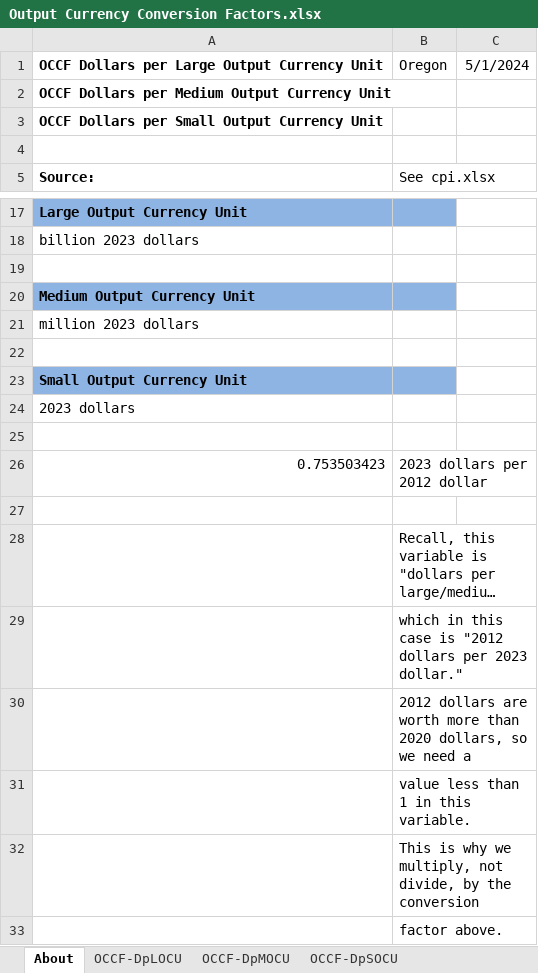
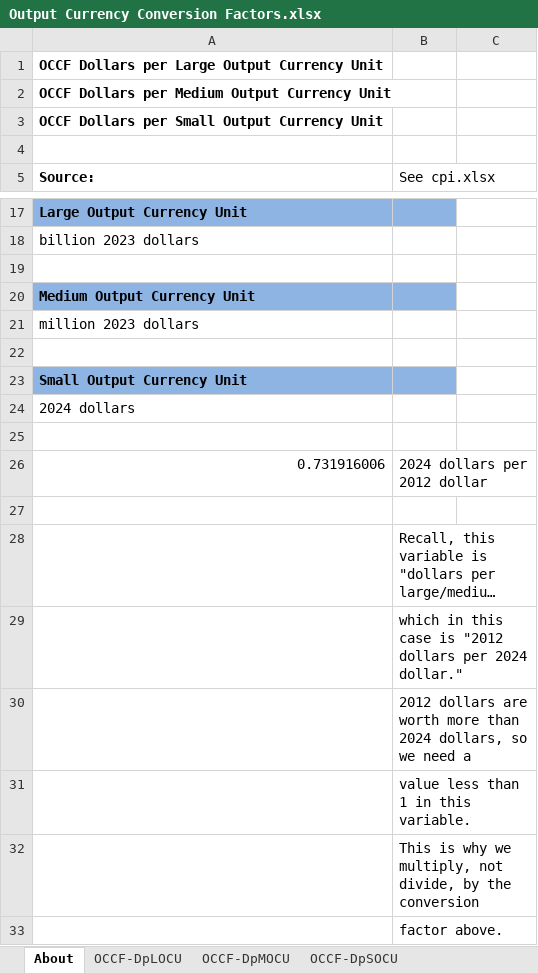
Before and after one commit to EnergyInnovation/eps-oregon, an Excel workbook: InputData/web-app/OCCF/Output Currency Conversion Factors.xlsx, sheet About, drawn as a sheet; only a part is shown, gaps mark what is left out; long unchanged cells end in …; values as stored, in another font and other column widths than the file's, no borders; removed rows and columns are numbered as before the commit, all else as after; the diff names each change by its address in the sheet, - before the commit and + after, or states it on an @@ line.

```diff
--- a/InputData/web-app/OCCF/Output Currency Conversion Factors.xlsx (sheet About)
+++ b/InputData/web-app/OCCF/Output Currency Conversion Factors.xlsx (sheet About)
-B1 (See cpi.xlsx): Oregon
+B1 (See cpi.xlsx): (empty)
-C1: 5/1/2024
+C1: (empty)
-A24 (Source:): 2023 dollars
+A24 (Source:): 2024 dollars
-row 26: 0.753503423 | 2023 dollars per 2012 dollar
+row 26: 0.731916006 | 2024 dollars per 2012 dollar
-B29 (See cpi.xlsx): …dollars per 2023 dollar."
+B29 (See cpi.xlsx): …dollars per 2024 dollar."
-B30 (See cpi.xlsx): …more than 2020 dollars, so…
+B30 (See cpi.xlsx): …more than 2024 dollars, so…
```
Also changed, not shown: sheet OCCF-DpSOCU, sheet OCCF-DpLOCU, sheet OCCF-DpMOCU, 53 other files.
